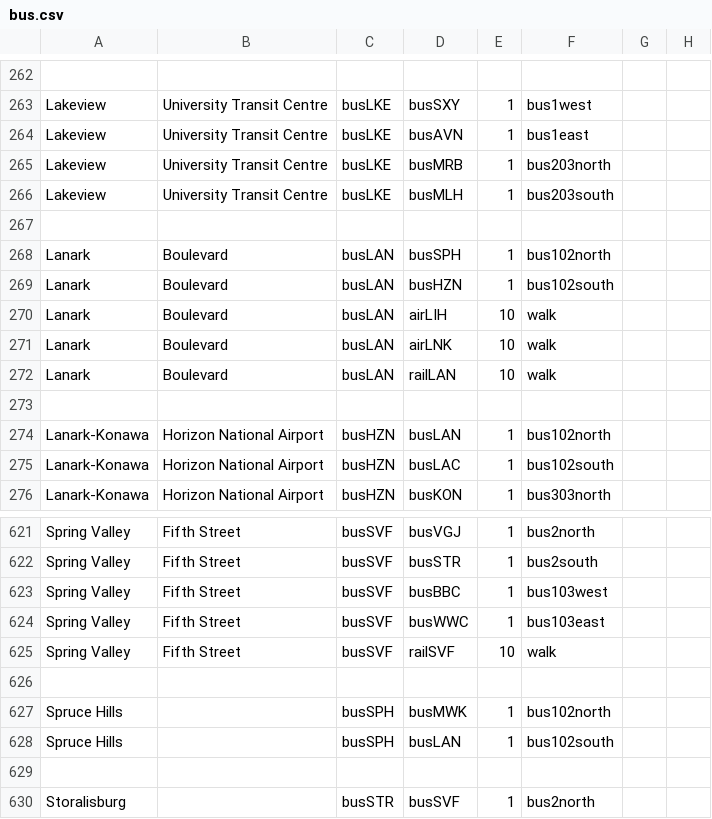
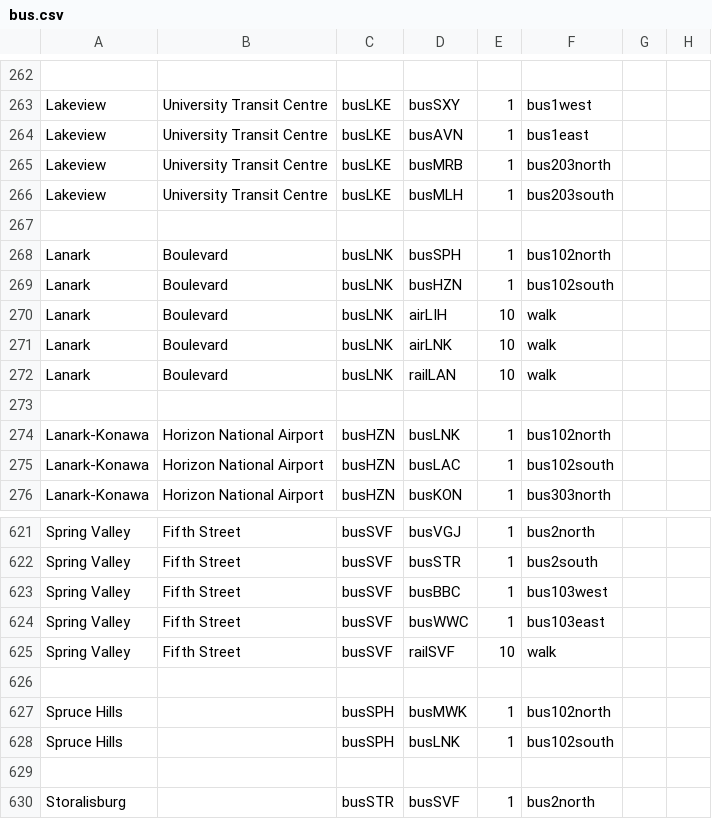
Before and after one commit to KittyCat11231/Feline-Holdings, a CSV file: src/intraroute/data/pathfinding/bus.csv, drawn as a sheet; only a part is shown, gaps mark what is left out.

```diff
--- a/src/intraroute/data/pathfinding/bus.csv
+++ b/src/intraroute/data/pathfinding/bus.csv
@@ -267,9 +267,9 @@ Lakeview,University Transit Centre,busLKE,busMLH,1,bus203south,,
 ,,,,,,,
-Lanark,Boulevard,busLAN,busSPH,1,bus102north,,
-Lanark,Boulevard,busLAN,busHZN,1,bus102south,,
-Lanark,Boulevard,busLAN,airLIH,10,walk,,
-Lanark,Boulevard,busLAN,airLNK,10,walk,,
-Lanark,Boulevard,busLAN,railLAN,10,walk,,
+Lanark,Boulevard,busLNK,busSPH,1,bus102north,,
+Lanark,Boulevard,busLNK,busHZN,1,bus102south,,
+Lanark,Boulevard,busLNK,airLIH,10,walk,,
+Lanark,Boulevard,busLNK,airLNK,10,walk,,
+Lanark,Boulevard,busLNK,railLAN,10,walk,,
 ,,,,,,,
-Lanark-Konawa,Horizon National Airport,busHZN,busLAN,1,bus102north,,
+Lanark-Konawa,Horizon National Airport,busHZN,busLNK,1,bus102north,,
 Lanark-Konawa,Horizon National Airport,busHZN,busLAC,1,bus102south,,
@@ -627,3 +627,3 @@ Spring Valley,Fifth Street,busSVF,railSVF,10,walk,,
 Spruce Hills,,busSPH,busMWK,1,bus102north,,
-Spruce Hills,,busSPH,busLAN,1,bus102south,,
+Spruce Hills,,busSPH,busLNK,1,bus102south,,
 ,,,,,,,
```
Also changed, not shown: src/intraroute/data/pathfinding/air.csv, src/intraroute/data/pathfinding/rail.csv, 1 other file.
